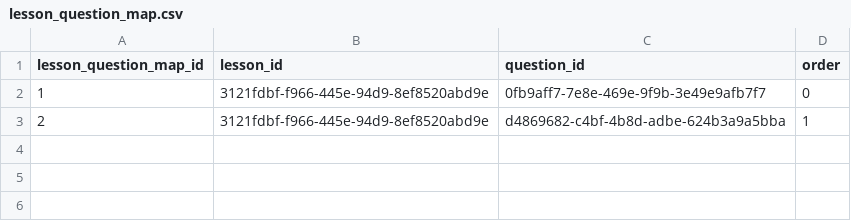
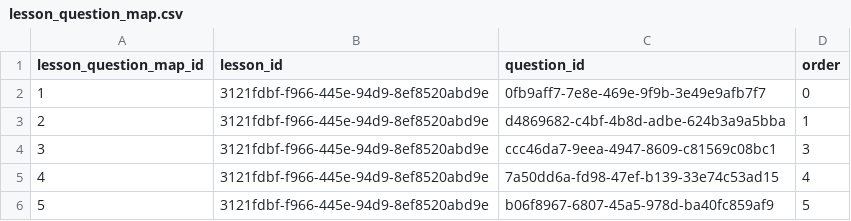
Before and after one commit to actamayev/lever-labs-server, a CSV file: src/db-seed-data/lesson_question_map.csv, drawn as a sheet; the diff names each change by its address in the sheet, - before the commit and + after, or states it on an @@ line.

```diff
--- a/src/db-seed-data/lesson_question_map.csv
+++ b/src/db-seed-data/lesson_question_map.csv
+row 4: 3 | 3121fdbf-f966-445e-94d9-8ef8520abd9e | ccc46da7-9eea-4947-8609-c81569c08bc1 | 3
+row 5: 4 | 3121fdbf-f966-445e-94d9-8ef8520abd9e | 7a50dd6a-fd98-47ef-b139-33e74c53ad15 | 4
+row 6: 5 | 3121fdbf-f966-445e-94d9-8ef8520abd9e | b06f8967-6807-45a5-978d-ba40fc859af9 | 5
```
Also changed, not shown: src/db-seed-data/coding_block.csv, 32 other files.
